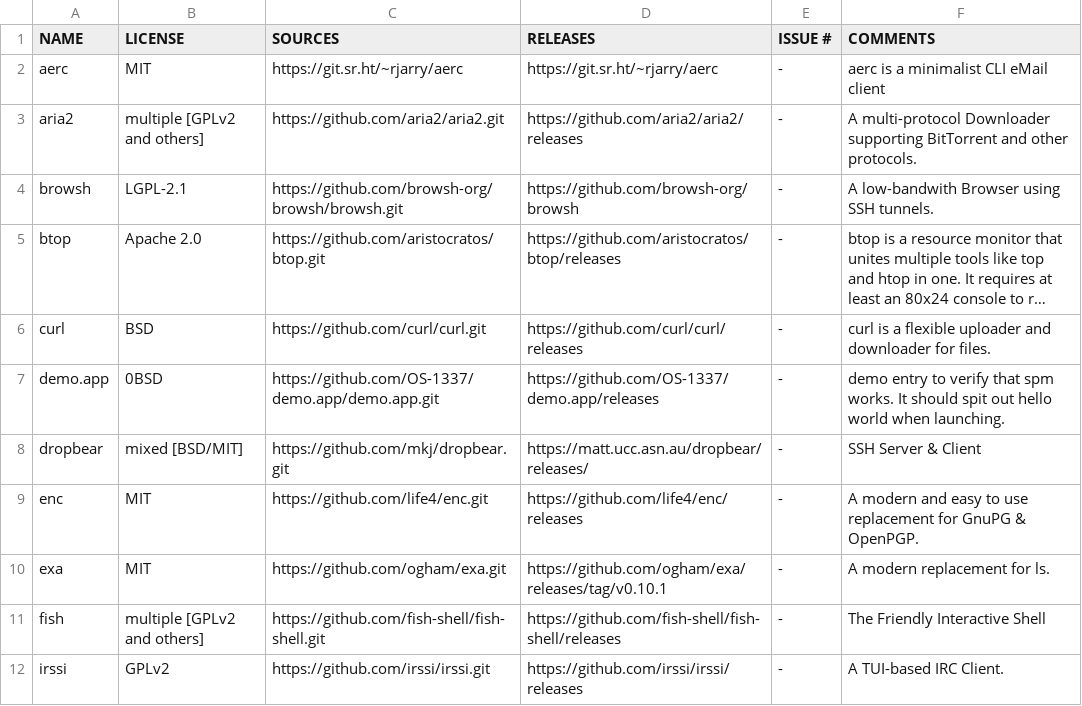
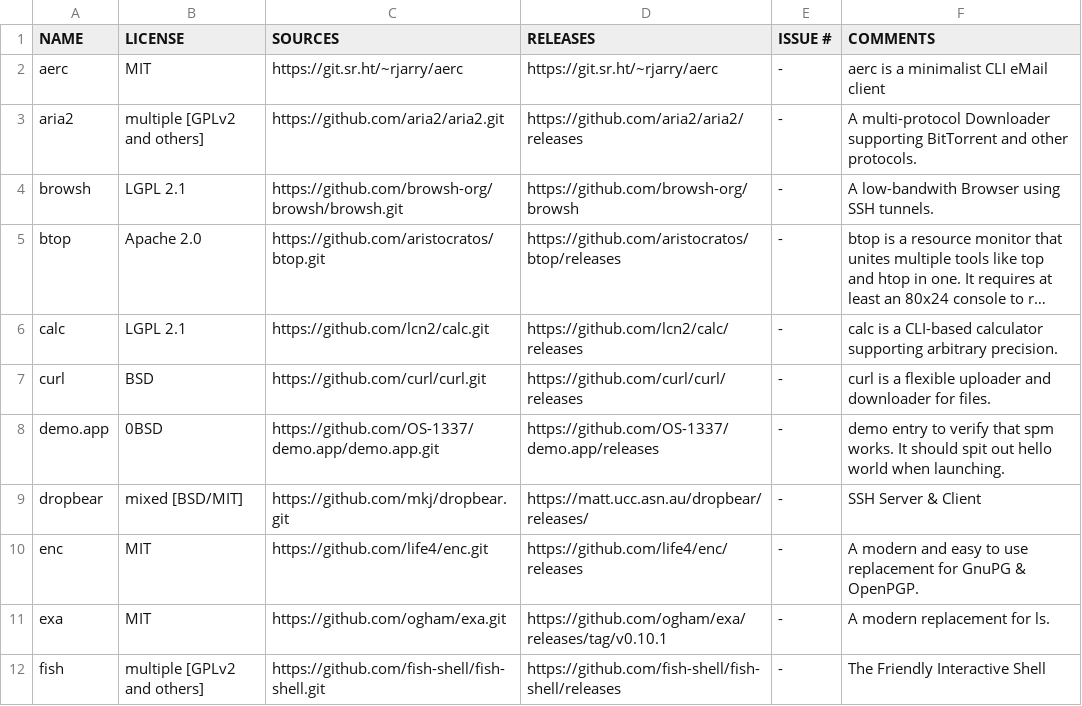
Before and after one commit to OS-1337/pkgs, a TSV file: docs/WISHLIST.tsv, drawn as a sheet; only a part is shown; the shorter side is filled out with more unchanged rows; long unchanged cells end in …; the diff names each change by its address in the sheet, - before the commit and + after, or states it on an @@ line.

Commit message:
Adding calc to WISHLIST.tsv

```diff
--- a/docs/WISHLIST.tsv
+++ b/docs/WISHLIST.tsv
-B4 (LICENSE): LGPL-2.1
+B4 (LICENSE): LGPL 2.1
+row 6: calc | LGPL 2.1 | https://github.com/lcn2/calc.git | https://github.com/lcn2/calc/releases | - | calc is a CLI-based calculator supporting arbitrary precision.
```
